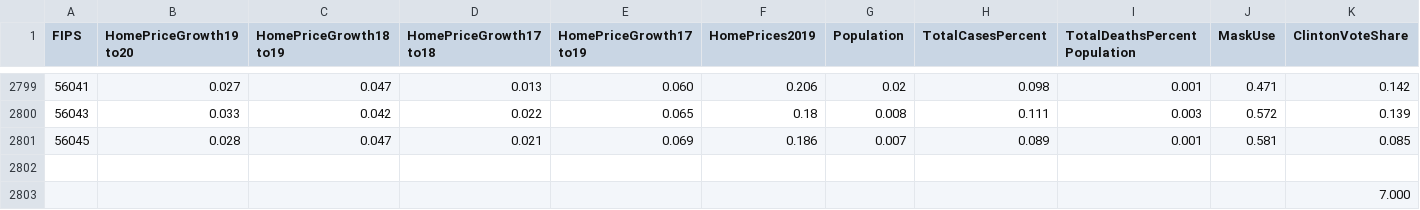
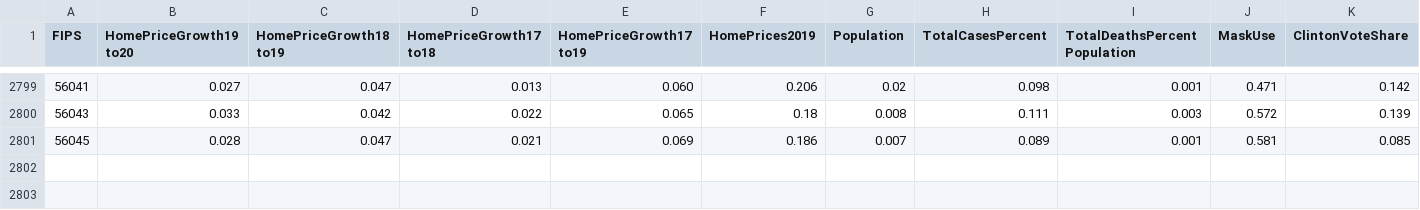
Before and after one commit to tiffani/tiffani.github.io, a CSV file: final-data-dnd-v1.csv, drawn as a sheet; only a part is shown, gaps mark what is left out; rows hold the shown columns only; the diff names each change by its address in the sheet, - before the commit and + after, or states it on an @@ line.

Commit message:
Garbage data tweak.

```diff
--- a/final-data-dnd-v1.csv
+++ b/final-data-dnd-v1.csv
-row 2802: (empty)
-row 2803:  |  |  |  |  |  |  |  |  |  | 7.000
```
